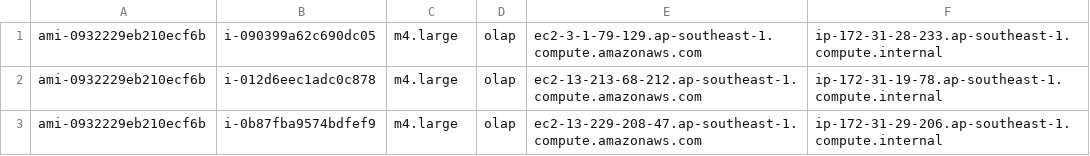
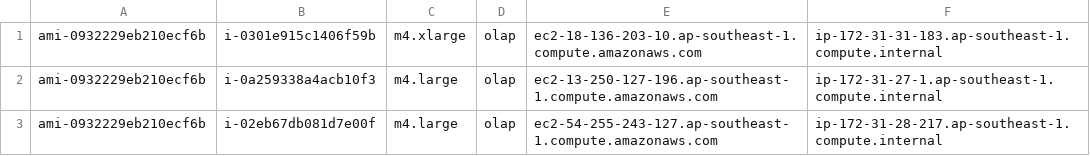
Before and after one commit to PasaLab/Raven, a CSV file: cloud/instances.csv, drawn as a sheet.

```diff
--- a/cloud/instances.csv
+++ b/cloud/instances.csv
@@ -1,3 +1,3 @@
-ami-0932229eb210ecf6b, i-090399a62c690dc05, m4.large, olap, ec2-3-1-79-129.ap-southeast-1.compute.amazonaws.com, ip-172-31-28-233.ap-southeast-1.compute.internal
-ami-0932229eb210ecf6b, i-012d6eec1adc0c878, m4.large, olap, ec2-13-213-68-212.ap-southeast-1.compute.amazonaws.com, ip-172-31-19-78.ap-southeast-1.compute.internal
-ami-0932229eb210ecf6b, i-0b87fba9574bdfef9, m4.large, olap, ec2-13-229-208-47.ap-southeast-1.compute.amazonaws.com, ip-172-31-29-206.ap-southeast-1.compute.internal
+ami-0932229eb210ecf6b, i-0301e915c1406f59b, m4.xlarge, olap, ec2-18-136-203-10.ap-southeast-1.compute.amazonaws.com, ip-172-31-31-183.ap-southeast-1.compute.internal
+ami-0932229eb210ecf6b, i-0a259338a4acb10f3, m4.large, olap, ec2-13-250-127-196.ap-southeast-1.compute.amazonaws.com, ip-172-31-27-1.ap-southeast-1.compute.internal
+ami-0932229eb210ecf6b, i-02eb67db081d7e00f, m4.large, olap, ec2-54-255-243-127.ap-southeast-1.compute.amazonaws.com, ip-172-31-28-217.ap-southeast-1.compute.internal
```
Also changed, not shown: 3 other files.
